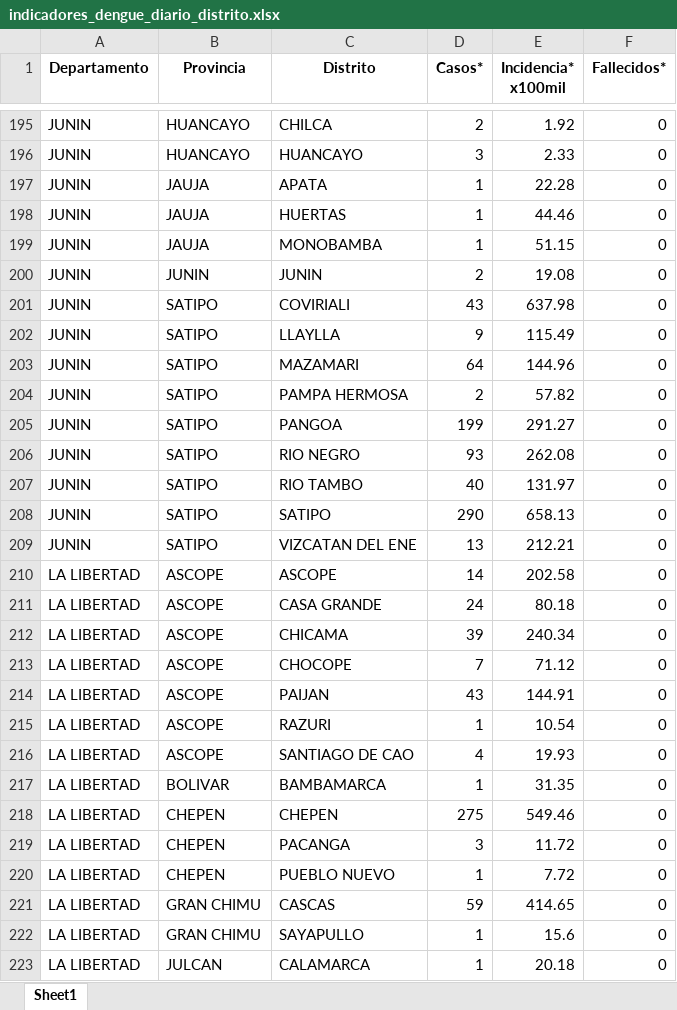
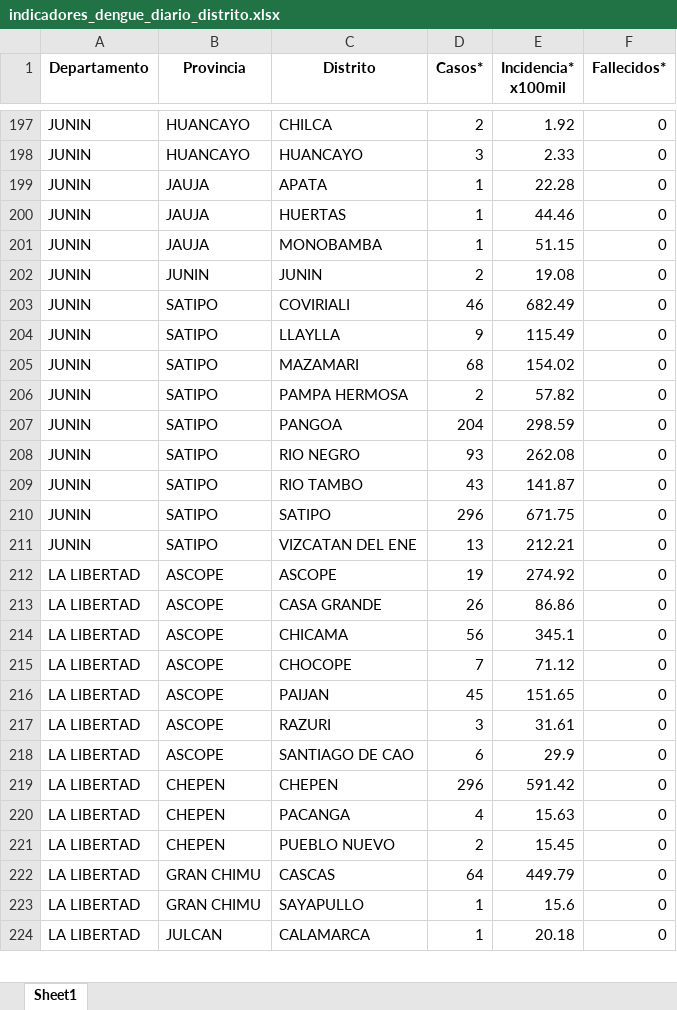
Before and after one commit to jlhuacles/dengue-final, an Excel workbook: indicadores_dengue_diario_distrito.xlsx, sheet Sheet1, drawn as a sheet; only a part is shown, gaps mark what is left out; values as stored, in another font and other column widths than the file's, no borders; removed rows and columns are numbered as before the commit, all else as after; the diff covers the shown part only; the diff names each change by its address in the sheet, - before the commit and + after, or states it on an @@ line.

```diff
--- a/indicadores_dengue_diario_distrito.xlsx (sheet Sheet1)
+++ b/indicadores_dengue_diario_distrito.xlsx (sheet Sheet1)
-D203 (Casos*): 43
+D203 (Casos*): 46
-E203 (Incidencia* x100mil): 637.98
+E203 (Incidencia* x100mil): 682.49
-D205 (Casos*): 64
+D205 (Casos*): 68
-E205 (Incidencia* x100mil): 144.96
+E205 (Incidencia* x100mil): 154.02
-D207 (Casos*): 199
+D207 (Casos*): 204
-E207 (Incidencia* x100mil): 291.27
+E207 (Incidencia* x100mil): 298.59
-D209 (Casos*): 40
+D209 (Casos*): 43
-E209 (Incidencia* x100mil): 131.97
+E209 (Incidencia* x100mil): 141.87
-D210 (Casos*): 290
+D210 (Casos*): 296
-E210 (Incidencia* x100mil): 658.13
+E210 (Incidencia* x100mil): 671.75
-D212 (Casos*): 14
+D212 (Casos*): 19
-E212 (Incidencia* x100mil): 202.58
+E212 (Incidencia* x100mil): 274.92
-D213 (Casos*): 24
+D213 (Casos*): 26
-E213 (Incidencia* x100mil): 80.18
+E213 (Incidencia* x100mil): 86.86
-D214 (Casos*): 39
+D214 (Casos*): 56
-E214 (Incidencia* x100mil): 240.34
+E214 (Incidencia* x100mil): 345.1
-D216 (Casos*): 43
+D216 (Casos*): 45
-E216 (Incidencia* x100mil): 144.91
+E216 (Incidencia* x100mil): 151.65
-D217 (Casos*): 1
+D217 (Casos*): 3
-E217 (Incidencia* x100mil): 10.54
+E217 (Incidencia* x100mil): 31.61
-D218 (Casos*): 4
+D218 (Casos*): 6
-E218 (Incidencia* x100mil): 19.93
+E218 (Incidencia* x100mil): 29.9
-row 217: LA LIBERTAD | BOLIVAR | BAMBAMARCA | 1 | 31.35 | 0
-D219 (Casos*): 275
+D219 (Casos*): 296
-E219 (Incidencia* x100mil): 549.46
+E219 (Incidencia* x100mil): 591.42
-D220 (Casos*): 3
+D220 (Casos*): 4
-E220 (Incidencia* x100mil): 11.72
+E220 (Incidencia* x100mil): 15.63
-D221 (Casos*): 1
+D221 (Casos*): 2
-E221 (Incidencia* x100mil): 7.72
+E221 (Incidencia* x100mil): 15.45
-D222 (Casos*): 59
+D222 (Casos*): 64
-E222 (Incidencia* x100mil): 414.65
+E222 (Incidencia* x100mil): 449.79
```
Also changed, not shown: 12 added rows, 6 removed rows and 589 edited cells elsewhere in this sheet.
